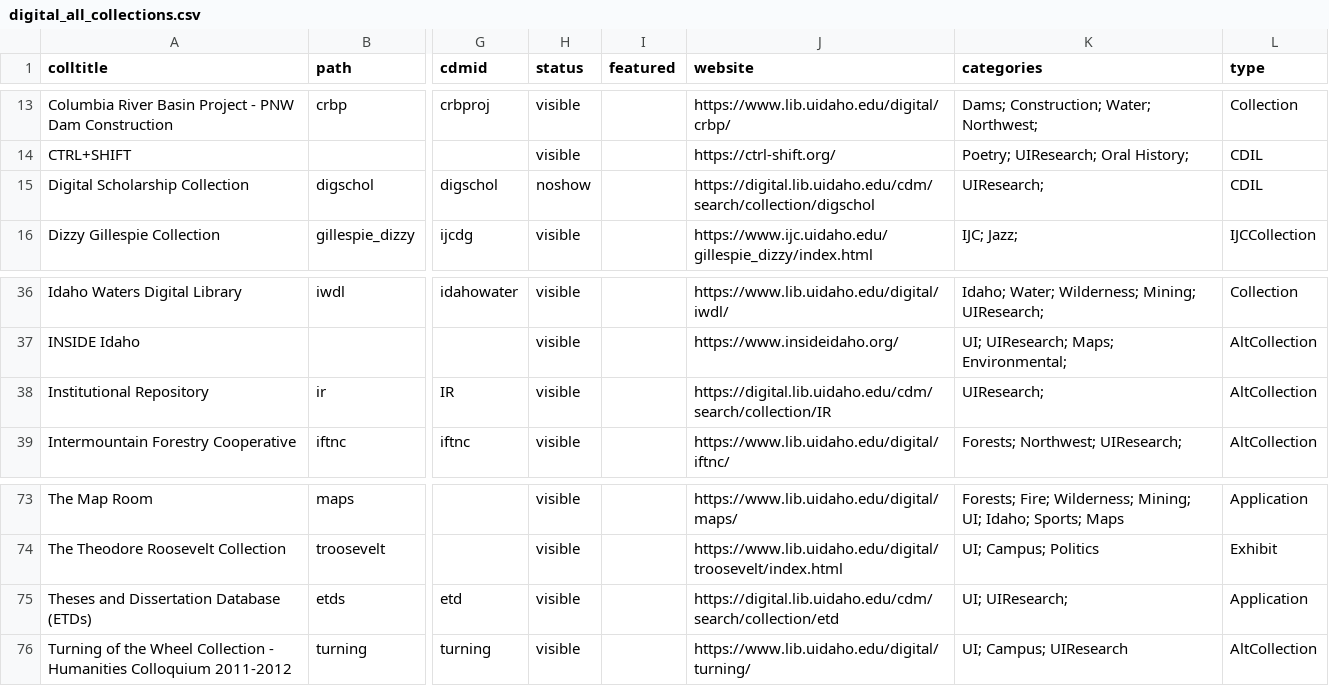
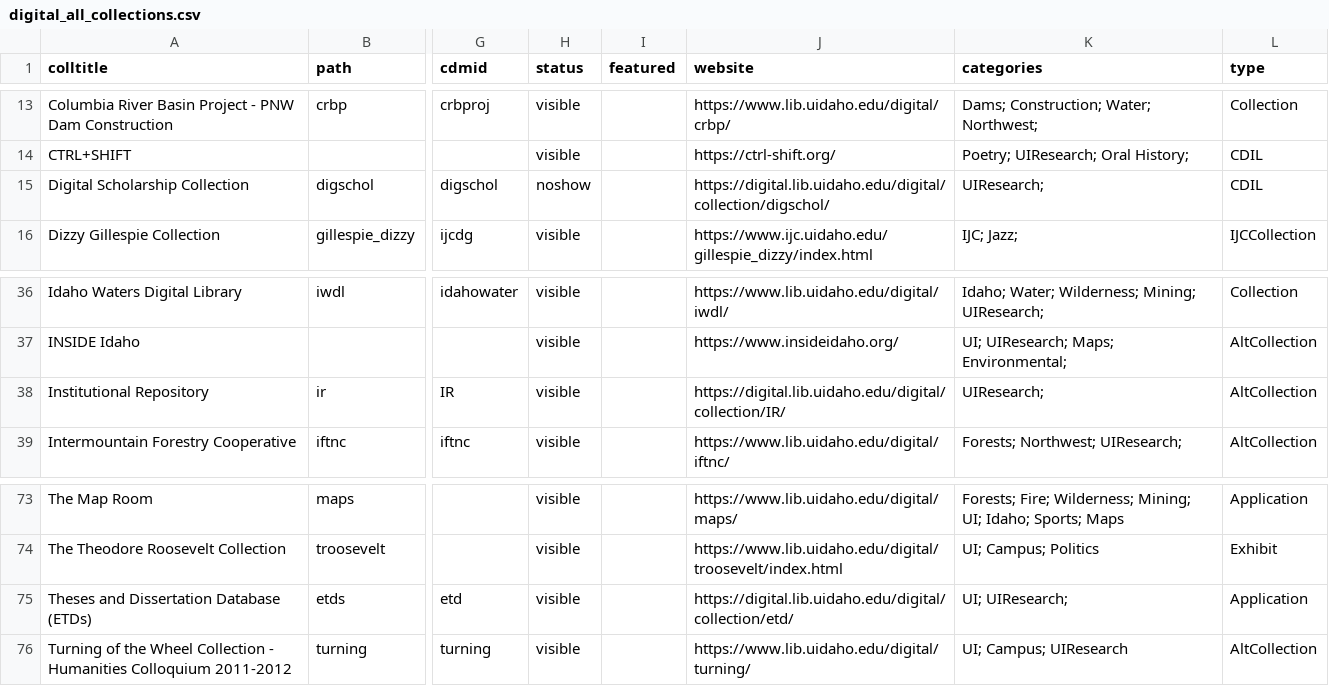
Before and after one commit to uidaholib/digital_source, a CSV file: _data/digital_all_collections.csv, drawn as a sheet; only a part is shown, gaps mark what is left out; the diff names each change by its address in the sheet, - before the commit and + after, or states it on an @@ line.

Commit message:
missed some

```diff
--- a/_data/digital_all_collections.csv
+++ b/_data/digital_all_collections.csv
-J15 (website): https://digital.lib.uidaho.edu/cdm/search/collection/digschol
+J15 (website): https://digital.lib.uidaho.edu/digital/collection/digschol/
-J38 (website): https://digital.lib.uidaho.edu/cdm/search/collection/IR
+J38 (website): https://digital.lib.uidaho.edu/digital/collection/IR/
-J75 (website): https://digital.lib.uidaho.edu/cdm/search/collection/etd
+J75 (website): https://digital.lib.uidaho.edu/digital/collection/etd/
```
